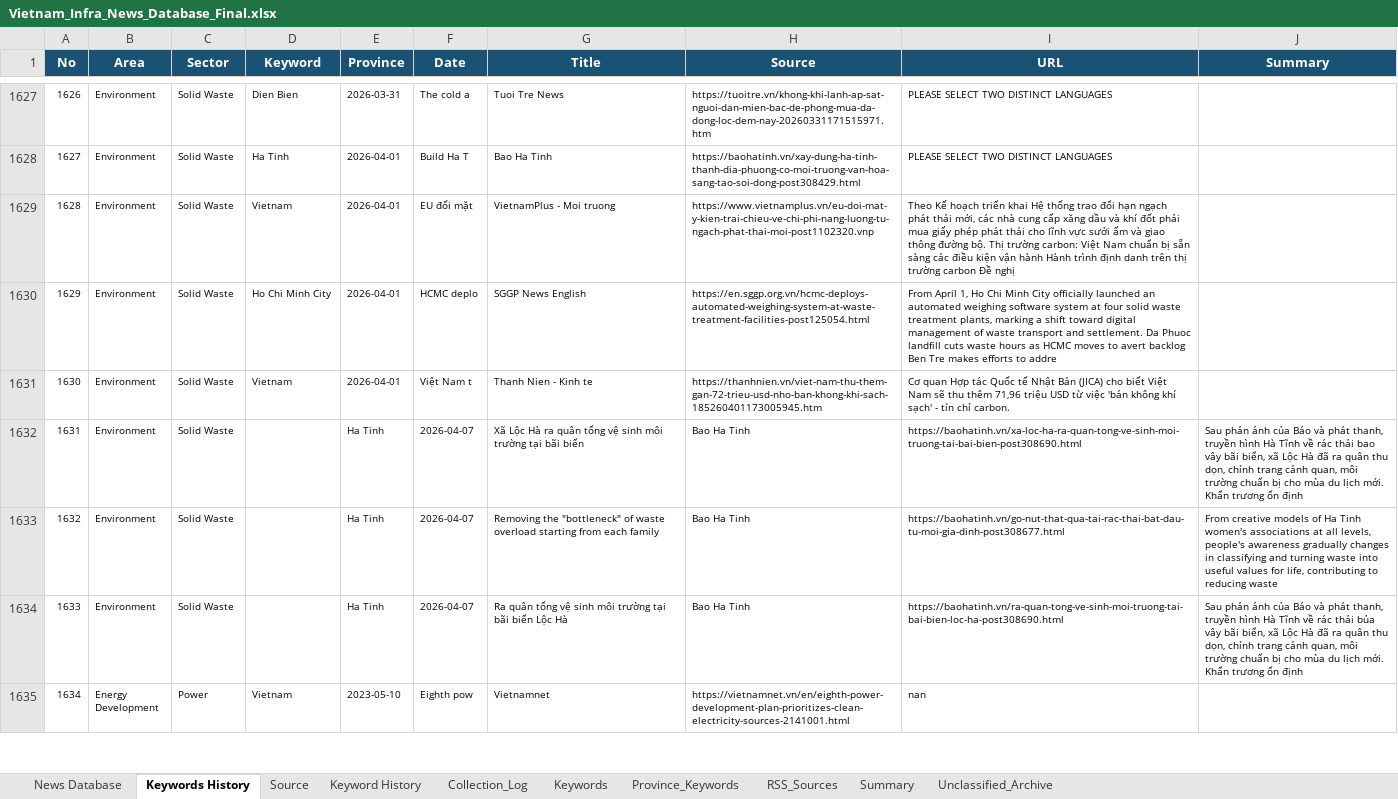
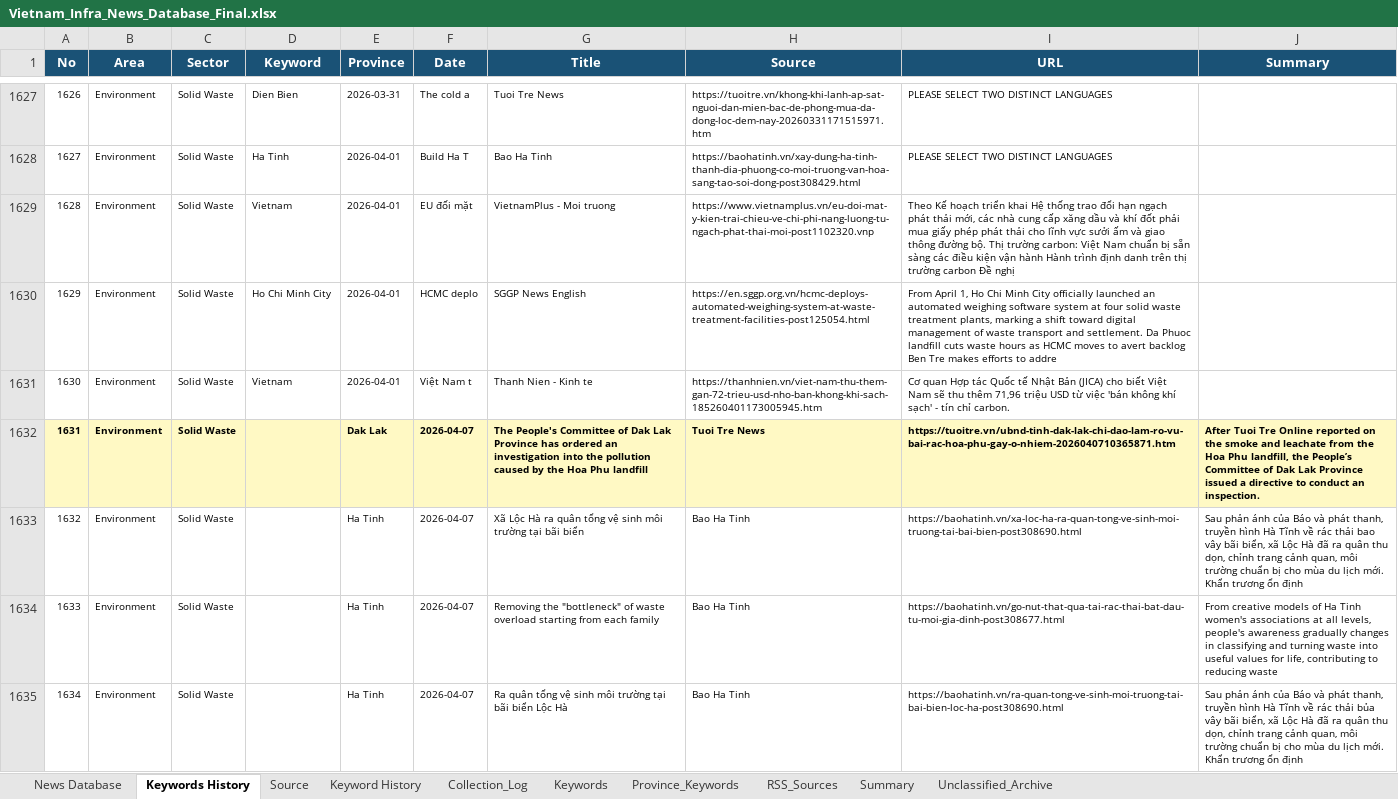
Before and after one commit to hms4792/vietnam-infra-news, an Excel workbook: data/database/Vietnam_Infra_News_Database_Final.xlsx, sheet Keywords History, drawn as a sheet; only a part is shown, gaps mark what is left out; the shorter side is filled out with more unchanged rows; values as stored, in another font and other column widths than the file's, no borders; addresses are those after the commit; the diff covers the shown part only; the diff names each change by its address in the sheet, - before the commit and + after, or states it on an @@ line.

```diff
--- a/data/database/Vietnam_Infra_News_Database_Final.xlsx (sheet Keywords History)
+++ b/data/database/Vietnam_Infra_News_Database_Final.xlsx (sheet Keywords History)
+row 1632: 1631 | Environment | Solid Waste |  | Dak Lak | 2026-04-07 | The People's Committee of Dak Lak Province has ordered an investigation into the pollution caused by the Hoa Phu landfill | Tuoi Tre News | https://tuoitre.vn/ubnd-tinh-dak-lak-chi-dao-lam-ro-vu-bai-rac-hoa-phu-gay-o-nhiem-2026040710365871.htm | After Tuoi Tre Online reported on the smoke and leachate from the Hoa Phu landfill, the People’s Committee of Dak Lak Province issued a directive to conduct an inspection.
@@ column A (No) renumbered from row 1633 down @@
```
Also changed, not shown: 2 added rows and cell formats elsewhere in this sheet, sheet News Database, sheet Summary, sheet Keyword History, sheet Collection_Log, 3 other files.
